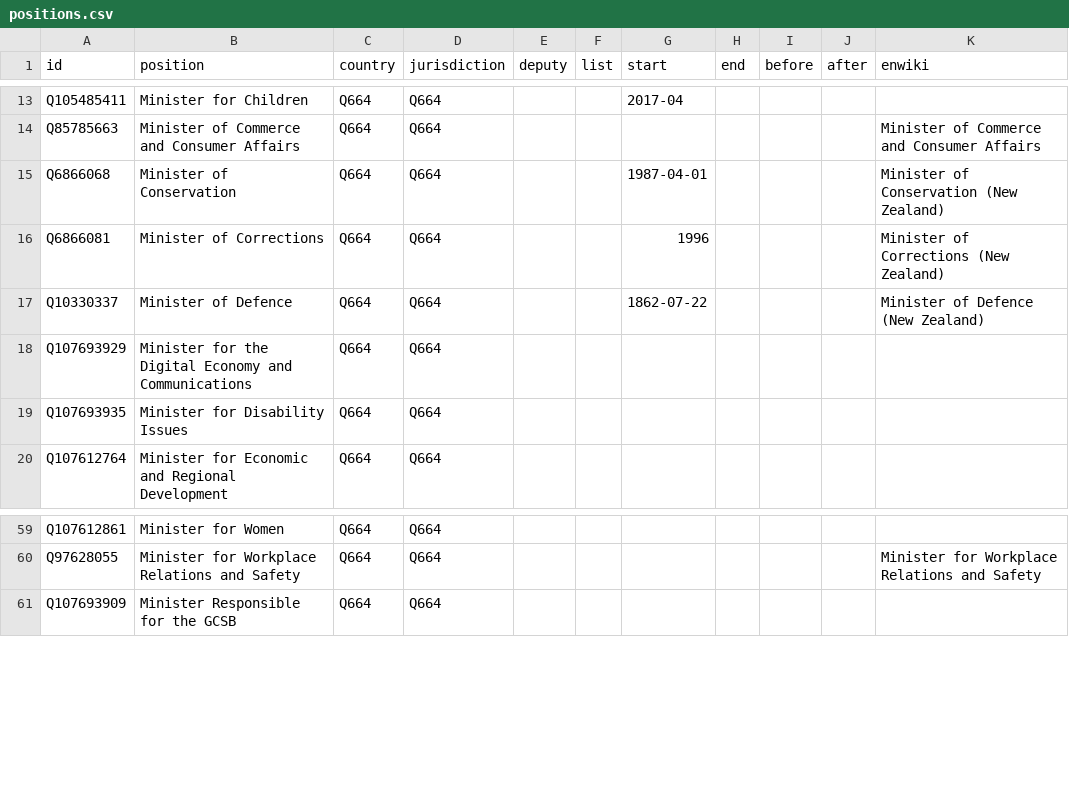
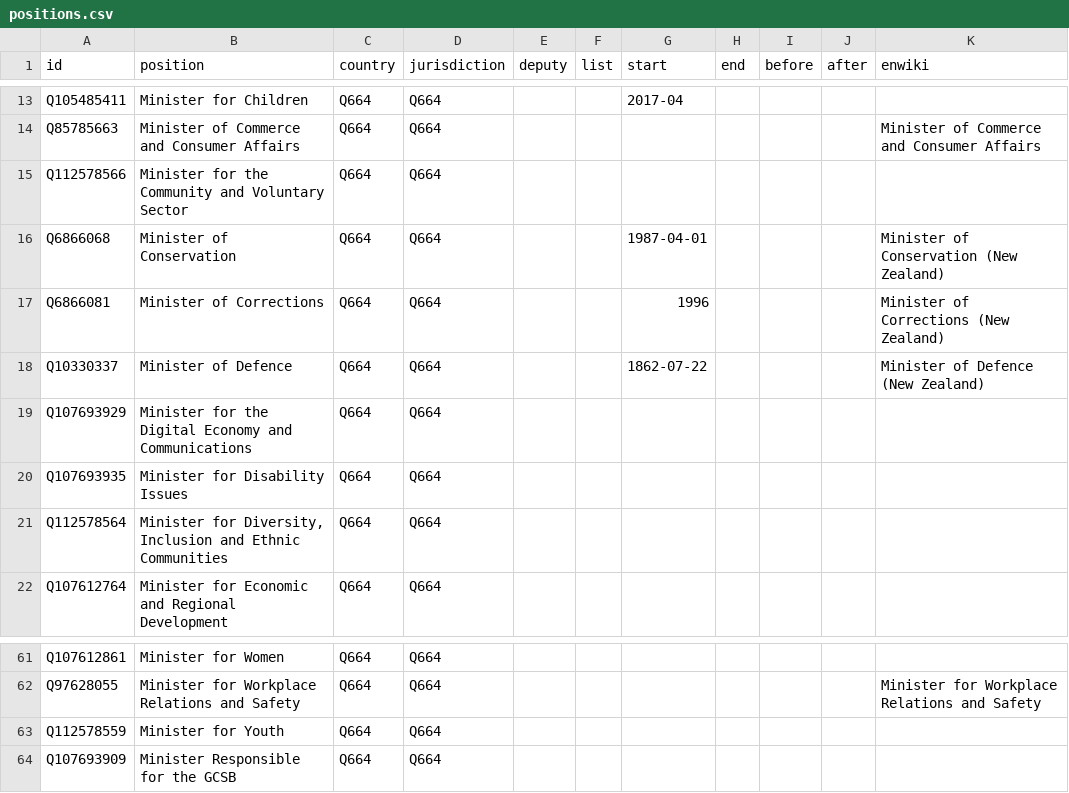
Before and after one commit to every-politician-scrapers/new-zealand-cabinet, a CSV file: html/positions.csv, drawn as a sheet; only a part is shown, gaps mark what is left out.

```diff
--- a/html/positions.csv
+++ b/html/positions.csv
@@ -14,2 +14,3 @@ Q105485411,Minister for Children,Q664,Q664,,,2017-04,,,,
 Q85785663,Minister of Commerce and Consumer Affairs,Q664,Q664,,,,,,,Minister of Commerce and Consumer Affairs
+Q112578566,Minister for the Community and Voluntary Sector,Q664,Q664,,,,,,,
 Q6866068,Minister of Conservation,Q664,Q664,,,1987-04-01,,,,Minister of Conservation (New Zealand)
@@ -19,2 +20,3 @@ Q107693929,Minister for the Digital Economy and Communications,Q664,Q664,,,,,,,
 Q107693935,Minister for Disability Issues,Q664,Q664,,,,,,,
+Q112578564,"Minister for Diversity, Inclusion and Ethnic Communities",Q664,Q664,,,,,,,
 Q107612764,Minister for Economic and Regional Development,Q664,Q664,,,,,,,
@@ -60,2 +62,3 @@ Q107612861,Minister for Women,Q664,Q664,,,,,,,
 Q97628055,Minister for Workplace Relations and Safety,Q664,Q664,,,,,,,Minister for Workplace Relations and Safety
+Q112578559,Minister for Youth,Q664,Q664,,,,,,,
 Q107693909,Minister Responsible for the GCSB,Q664,Q664,,,,,,,
```
Also changed, not shown: html/current.csv, html/holders21.csv, 2 other files.
